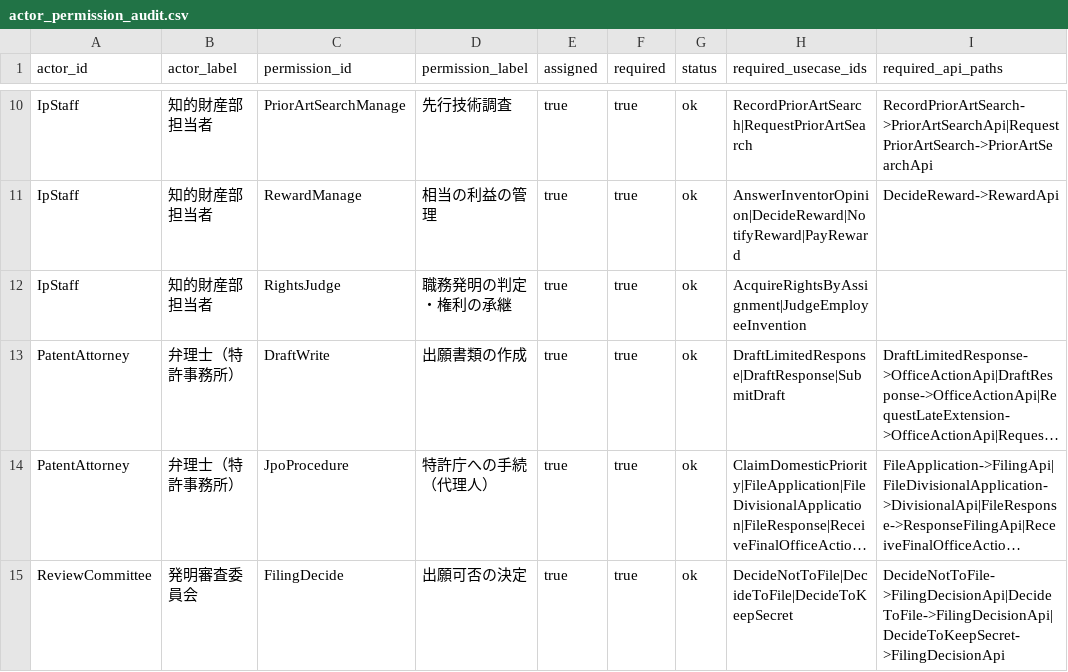
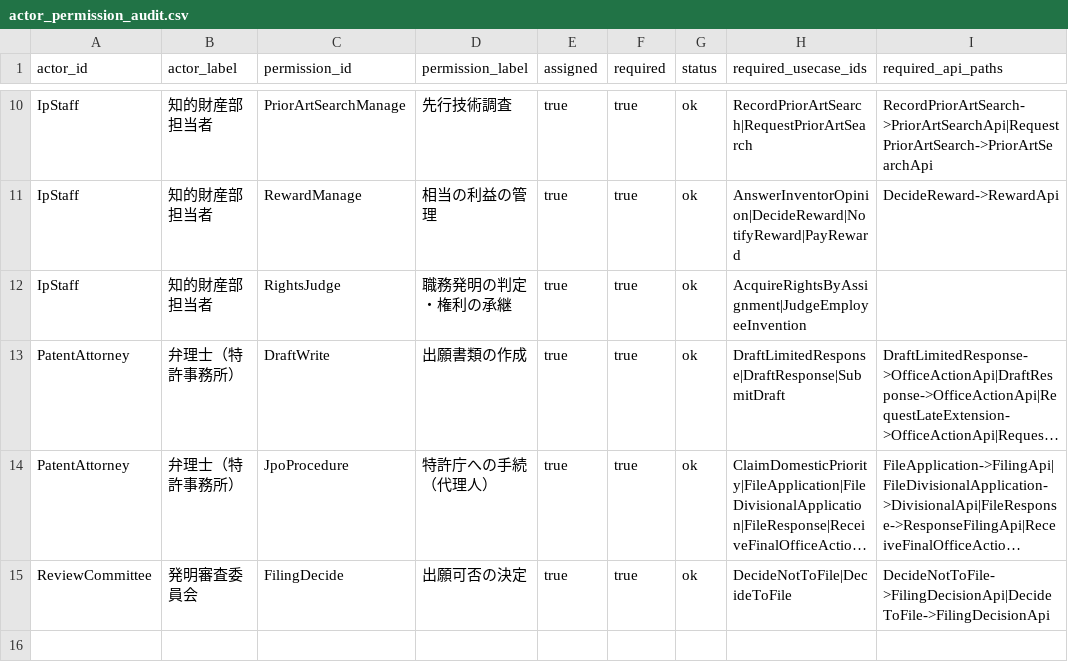
Before and after one commit to manji-0/rdra-ish-dsl, a CSV file: samples/patent-ops/out/actor_permission_audit.csv, drawn as a sheet; only a part is shown, gaps mark what is left out; long unchanged cells end in …; the diff names each change by its address in the sheet, - before the commit and + after, or states it on an @@ line.

```diff
--- a/samples/patent-ops/out/actor_permission_audit.csv
+++ b/samples/patent-ops/out/actor_permission_audit.csv
-H15 (required_usecase_ids): DecideNotToFile|DecideToFile|DecideToKeepSecret
+H15 (required_usecase_ids): DecideNotToFile|DecideToFile
-I15 (required_api_paths): DecideNotToFile->FilingDecisionApi|DecideToFile->FilingDecisionApi|DecideToKeepSecret->FilingDecisionApi
+I15 (required_api_paths): DecideNotToFile->FilingDecisionApi|DecideToFile->FilingDecisionApi
```
Also changed, not shown: samples/patent-ops/out/screen_constraints.csv, scripts/sample-artifacts.tsv, 15 other files.
